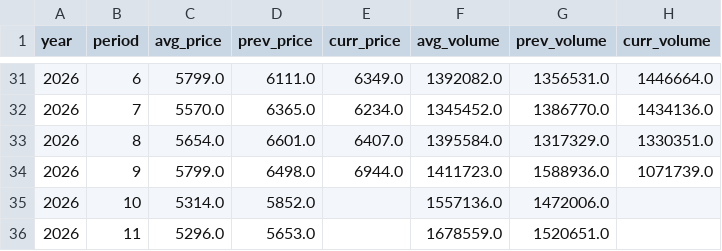
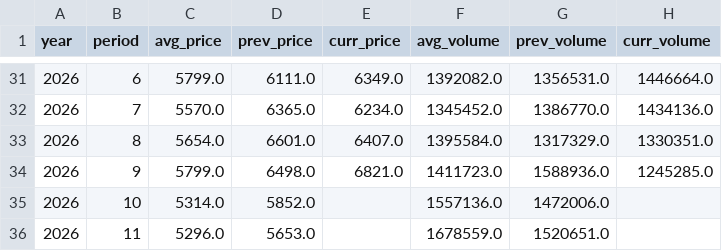
Before and after one commit to seonghwanjhee-ux/pig-price, a CSV file: pig_supply_month.csv, drawn as a sheet; only a part is shown, gaps mark what is left out.

```diff
--- a/pig_supply_month.csv
+++ b/pig_supply_month.csv
@@ -33,3 +33,3 @@
 2026,8,5654.0,6601.0,6407.0,1395584.0,1317329.0,1330351.0
-2026,9,5799.0,6498.0,6944.0,1411723.0,1588936.0,1071739.0
+2026,9,5799.0,6498.0,6821.0,1411723.0,1588936.0,1245285.0
 2026,10,5314.0,5852.0,,1557136.0,1472006.0,
```
Also changed, not shown: pig_supply_week.csv.
